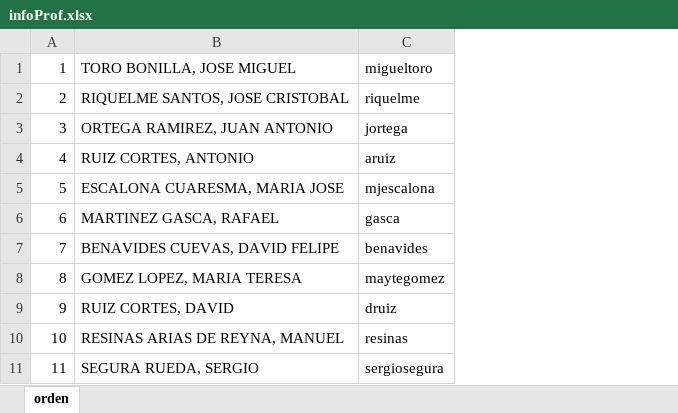
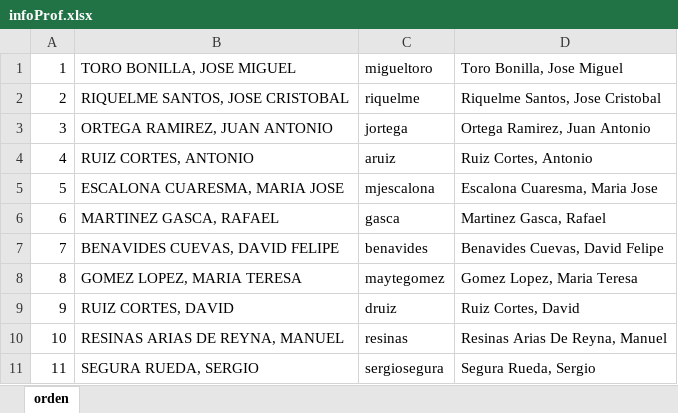
Before and after one commit to ursgarsan/TFG-PAP, an Excel workbook: web_app/data/infoProf.xlsx, sheet orden, drawn as a sheet; only a part is shown; values as stored, in another font and other column widths than the file's, no borders; the diff names each change by its address in the sheet, - before the commit and + after, or states it on an @@ line.

```diff
--- a/web_app/data/infoProf.xlsx (sheet orden)
+++ b/web_app/data/infoProf.xlsx (sheet orden)
+column D, rows 1-11: Toro Bonilla, Jose Miguel | Riquelme Santos, Jose Cristobal | Ortega Ramirez, Juan Antonio | Ruiz Cortes, Antonio | Escalona Cuaresma, Maria Jose | Martinez Gasca, Rafael | Benavides Cuevas, David Felipe | Gomez Lopez, Maria Teresa | Ruiz Cortes, David | Resinas Arias De Reyna, Manuel | Segura Rueda, Sergio
```
Also changed, not shown: 5 other files.
